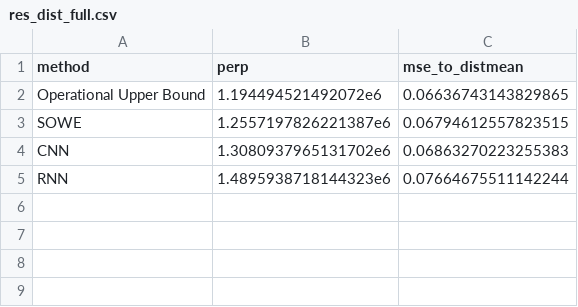
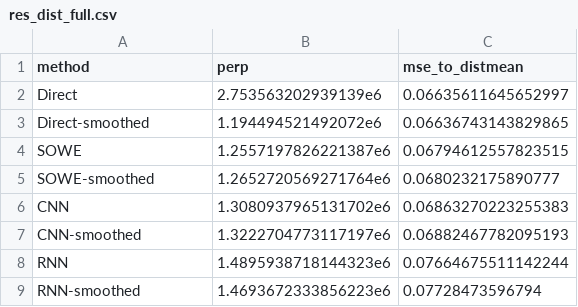
Before and after one commit to oxinabox/ColoringNames.jl, a CSV file: expr/round2/results/res_dist_full.csv, drawn as a sheet.

```diff
--- a/expr/round2/results/res_dist_full.csv
+++ b/expr/round2/results/res_dist_full.csv
@@ -1,5 +1,9 @@
 "method","perp","mse_to_distmean"
-"Operational Upper Bound",1.194494521492072e6,0.06636743143829865
+"Direct",2.753563202939139e6,0.06635611645652997
+"Direct-smoothed",1.194494521492072e6,0.06636743143829865
 "SOWE",1.2557197826221387e6,0.06794612557823515
+"SOWE-smoothed",1.2652720569271764e6,0.0680232175890777
 "CNN",1.3080937965131702e6,0.06863270223255383
+"CNN-smoothed",1.3222704773117197e6,0.06882467782095193
 "RNN",1.4895938718144323e6,0.07664675511142244
+"RNN-smoothed",1.4693672333856223e6,0.07728473596794
```
Also changed, not shown: expr/round2/results/distpoint_extrapo.csv, expr/round2/results/distpoint_full.csv, 23 other files.
